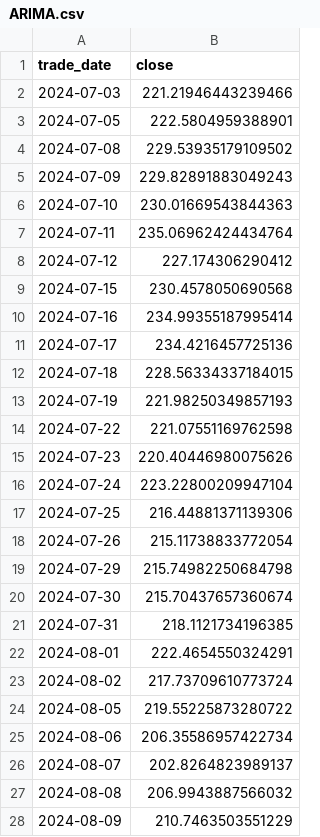
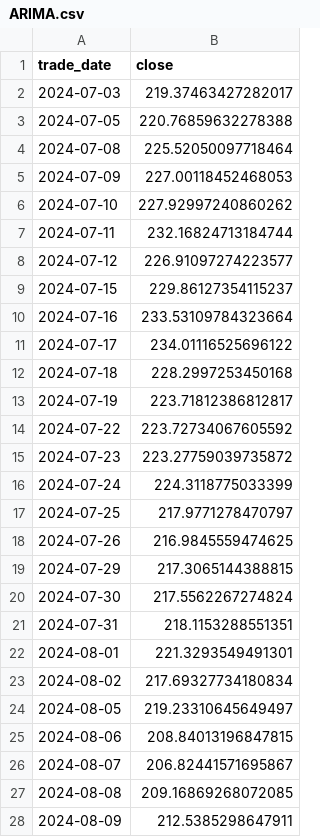
Before and after one commit to ahaGoodboy/ARIMA_XGBoost_LSTM, a CSV file: ARIMA.csv, drawn as a sheet; only a part is shown; the diff covers the shown part only.

```diff
--- a/ARIMA.csv
+++ b/ARIMA.csv
@@ -1,28 +1,28 @@
 trade_date,close
-2024-07-03,221.21946443239466
-2024-07-05,222.5804959388901
-2024-07-08,229.53935179109502
-2024-07-09,229.82891883049243
-2024-07-10,230.01669543844363
-2024-07-11,235.06962424434764
-2024-07-12,227.174306290412
-2024-07-15,230.4578050690568
-2024-07-16,234.99355187995414
-2024-07-17,234.4216457725136
-2024-07-18,228.56334337184015
-2024-07-19,221.98250349857193
-2024-07-22,221.07551169762598
-2024-07-23,220.40446980075626
-2024-07-24,223.22800209947104
-2024-07-25,216.44881371139306
-2024-07-26,215.11738833772054
-2024-07-29,215.74982250684798
-2024-07-30,215.70437657360674
-2024-07-31,218.1121734196385
-2024-08-01,222.4654550324291
-2024-08-02,217.73709610773724
-2024-08-05,219.55225873280722
-2024-08-06,206.35586957422734
-2024-08-07,202.8264823989137
-2024-08-08,206.9943887566032
-2024-08-09,210.7463503551229
+2024-07-03,219.37463427282017
+2024-07-05,220.76859632278388
+2024-07-08,225.52050097718464
+2024-07-09,227.00118452468053
+2024-07-10,227.92997240860262
+2024-07-11,232.16824713184744
+2024-07-12,226.91097274223577
+2024-07-15,229.86127354115237
+2024-07-16,233.53109784323664
+2024-07-17,234.01116525696122
+2024-07-18,228.2997253450168
+2024-07-19,223.71812386812817
+2024-07-22,223.72734067605592
+2024-07-23,223.27759039735872
+2024-07-24,224.3118775033399
+2024-07-25,217.9771278470797
+2024-07-26,216.9845559474625
+2024-07-29,217.3065144388815
+2024-07-30,217.5562267274824
+2024-07-31,218.1153288551351
+2024-08-01,221.3293549491301
+2024-08-02,217.69327734180834
+2024-08-05,219.23310645649497
+2024-08-06,208.84013196847815
+2024-08-07,206.82441571695867
+2024-08-08,209.16869268072085
+2024-08-09,212.5385298647911
```
Also changed, not shown: 153 edited cells elsewhere in this file, ARIMA_residuals1.csv, test.csv, 7 other files.
